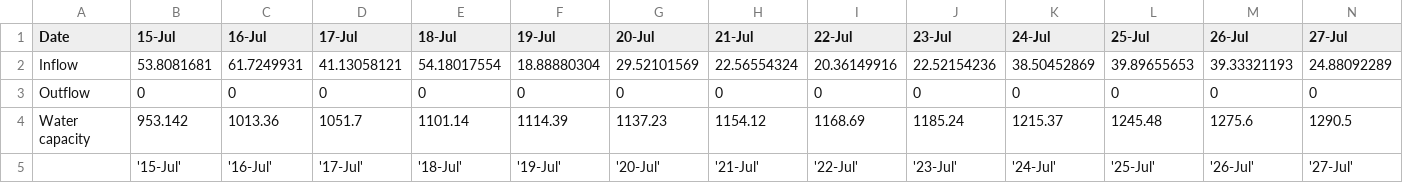
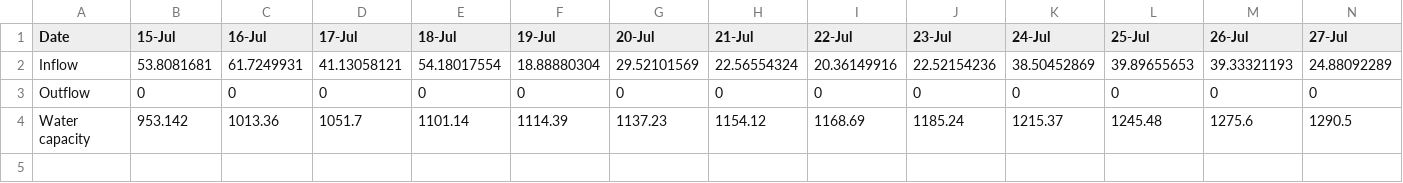
Before and after one commit to kapadiaparth/examples, a CSV file: demo-chartjs-from-csv/source-data/flow.csv, drawn as a sheet; only a part is shown; rows hold the shown columns only; the diff names each change by its address in the sheet, - before the commit and + after, or states it on an @@ line.

Commit message:
Update flow.csv

```diff
--- a/demo-chartjs-from-csv/source-data/flow.csv
+++ b/demo-chartjs-from-csv/source-data/flow.csv
-row 5:  | '15-Jul' | '16-Jul' | '17-Jul' | '18-Jul' | '19-Jul' | '20-Jul' | '21-Jul' | '22-Jul' | '23-Jul' | '24-Jul' | '25-Jul' | '26-Jul' | '27-Jul'
```
